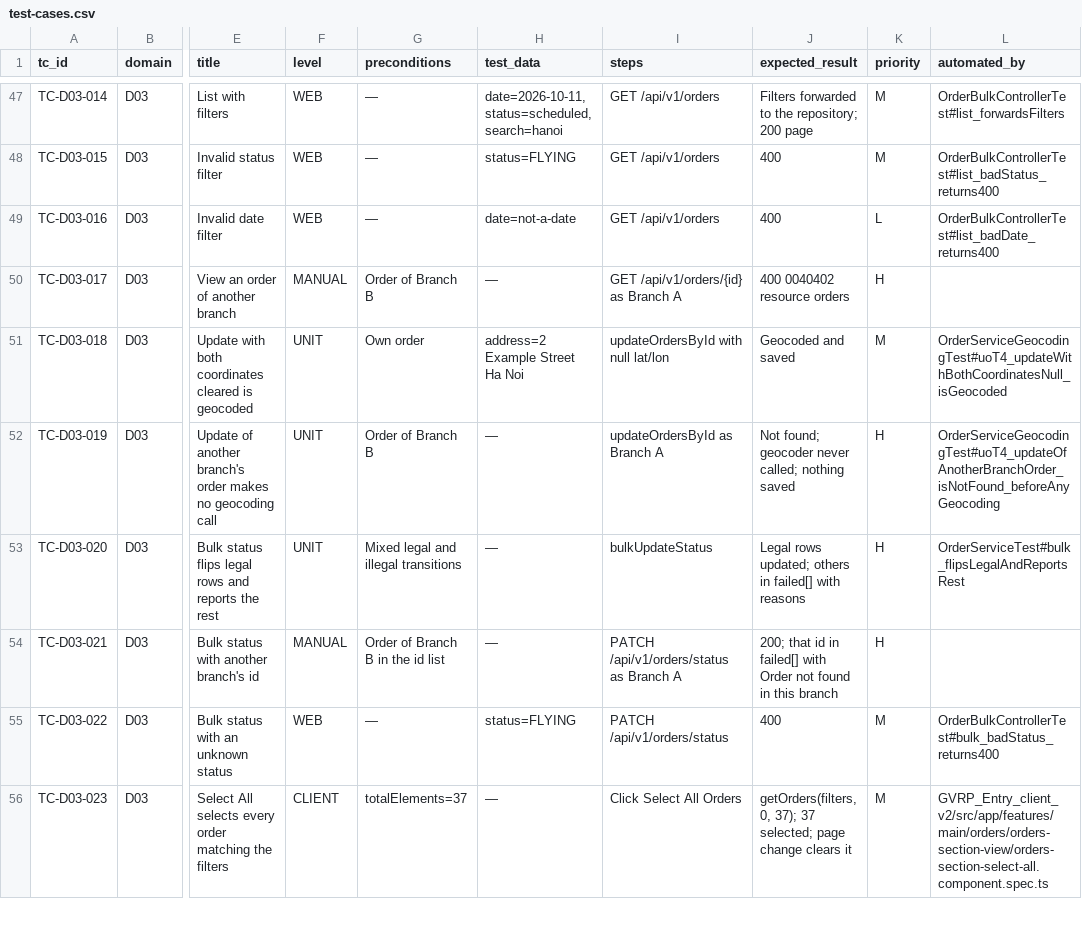
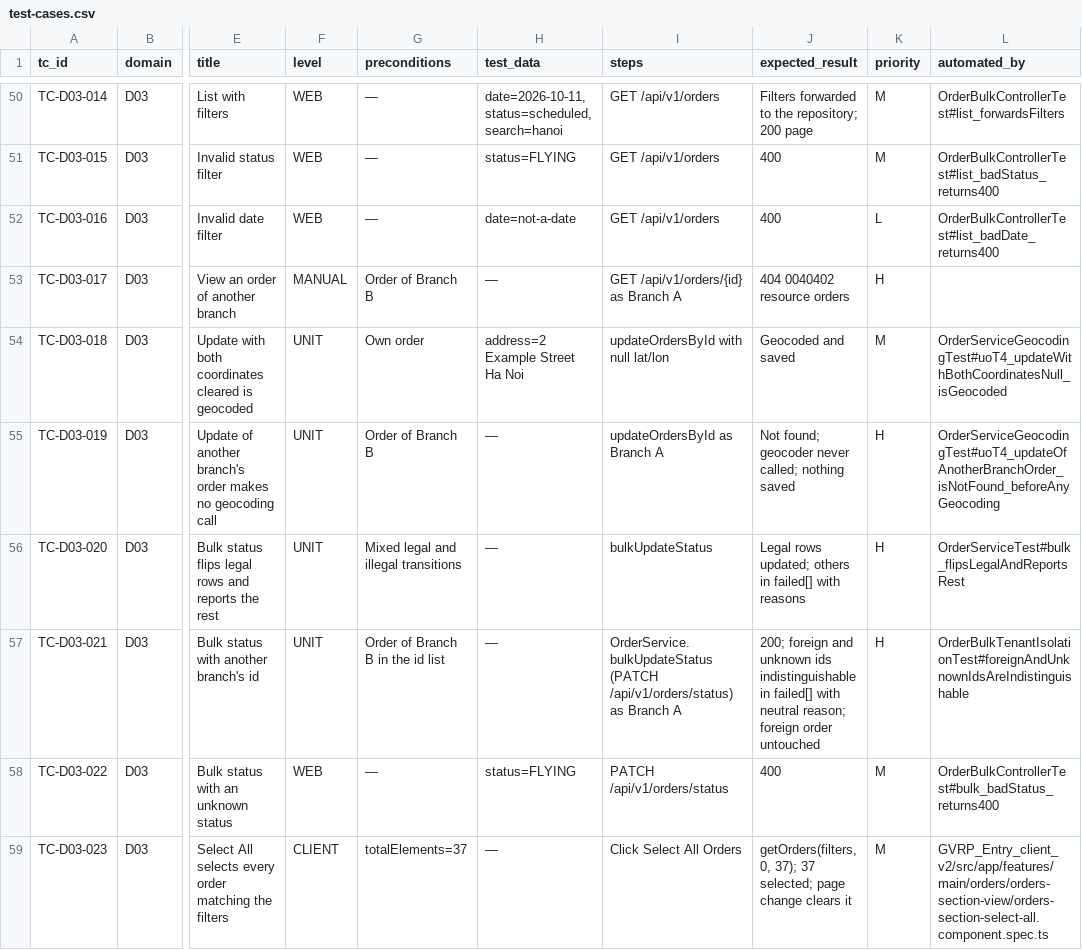
Before and after one commit to tammysensitive2312/GVRP-Logistics-optimize, a CSV file: GVRP_Document/04-test-design/test-cases.csv, drawn as a sheet; only a part is shown, gaps mark what is left out; addresses are those after the commit; the diff covers the shown part only; the diff names each change by its address in the sheet, - before the commit and + after, or states it on an @@ line.

Commit message:
docs(test-design): add System Test Plan (STP-GVRP-01) and sync test-cases.csv

```diff
--- a/GVRP_Document/04-test-design/test-cases.csv
+++ b/GVRP_Document/04-test-design/test-cases.csv
-J53 (expected_result): 400 0040402 resource orders
+J53 (expected_result): 404 0040402 resource orders
-F57 (level): MANUAL
+F57 (level): UNIT
-I57 (steps): PATCH /api/v1/orders/status as Branch…
+I57 (steps): OrderService.bulkUpdateStatus (PATCH /api/v1/orders/status) as Branch…
-J57 (expected_result): 200; that id in failed[] with Order not found in this branch
+J57 (expected_result): 200; foreign and unknown ids indistinguishable in failed[] with neutral reason; foreign order untouched
-L57 (automated_by): (empty)
+L57 (automated_by): OrderBulkTenantIsolationTest#foreignAndUnknownIdsAreIndistinguishable
```
Also changed, not shown: 9 added rows and 42 edited cells elsewhere in this file, 5 other files.
